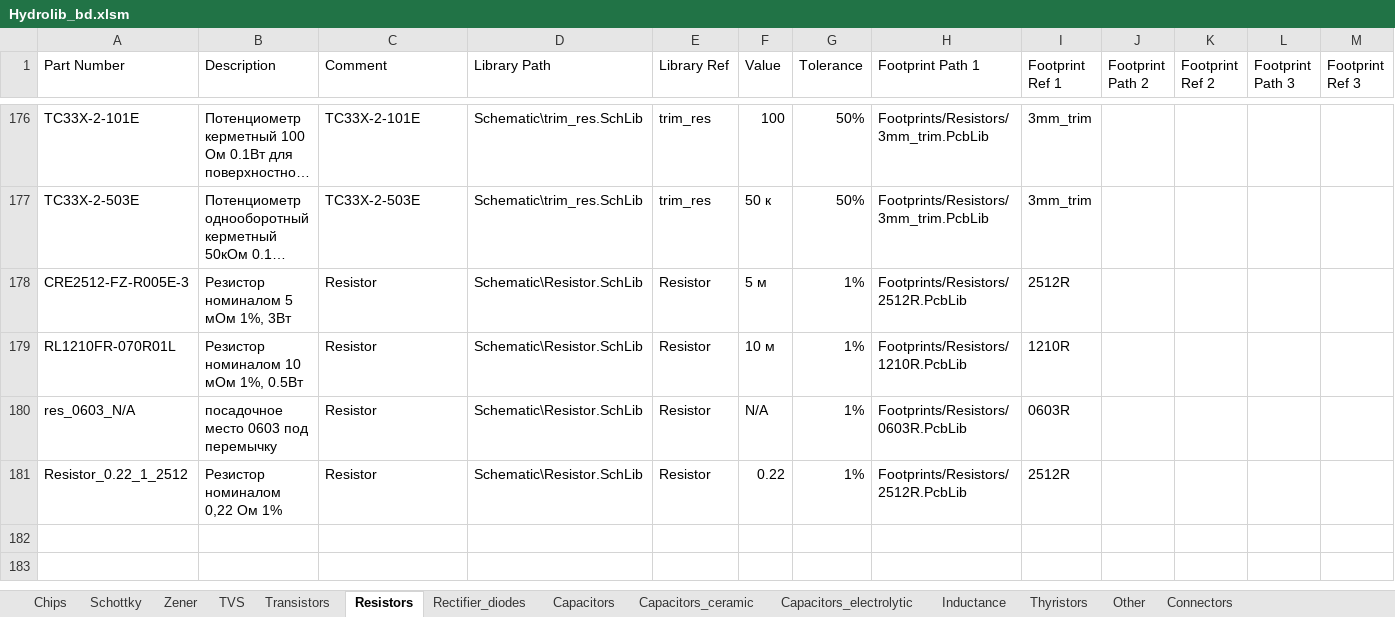
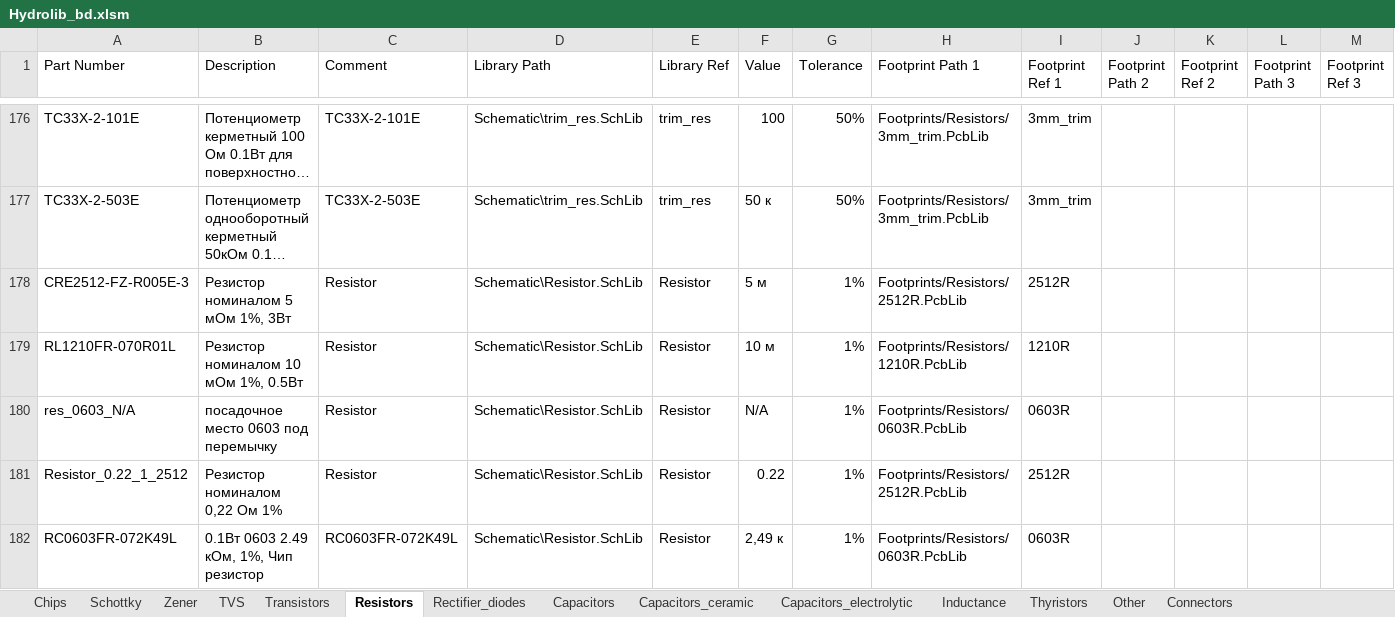
Before and after one commit to hydronautics-team/Hydrolib, an Excel workbook: Database/Hydrolib_bd.xlsm, sheet Resistors, drawn as a sheet; only a part is shown, gaps mark what is left out; long unchanged cells end in …; values as stored, in another font and other column widths than the file's, no borders; table styles not drawn; rows hold the shown columns only; the diff names each change by its address in the sheet, - before the commit and + after, or states it on an @@ line.

Commit message:
кварц, резистор, капаситор

```diff
--- a/Database/Hydrolib_bd.xlsm (sheet Resistors)
+++ b/Database/Hydrolib_bd.xlsm (sheet Resistors)
+row 182: RC0603FR-072K49L | 0.1Вт 0603 2.49 кОм, 1%, Чип резистор | RC0603FR-072K49L | Schematic\Resistor.SchLib | Resistor | 2,49 к | 1% | Footprints/Resistors/0603R.PcbLib | 0603R
```
Also changed, not shown: sheet Other, sheet Capacitors_ceramic, 3 other files.
